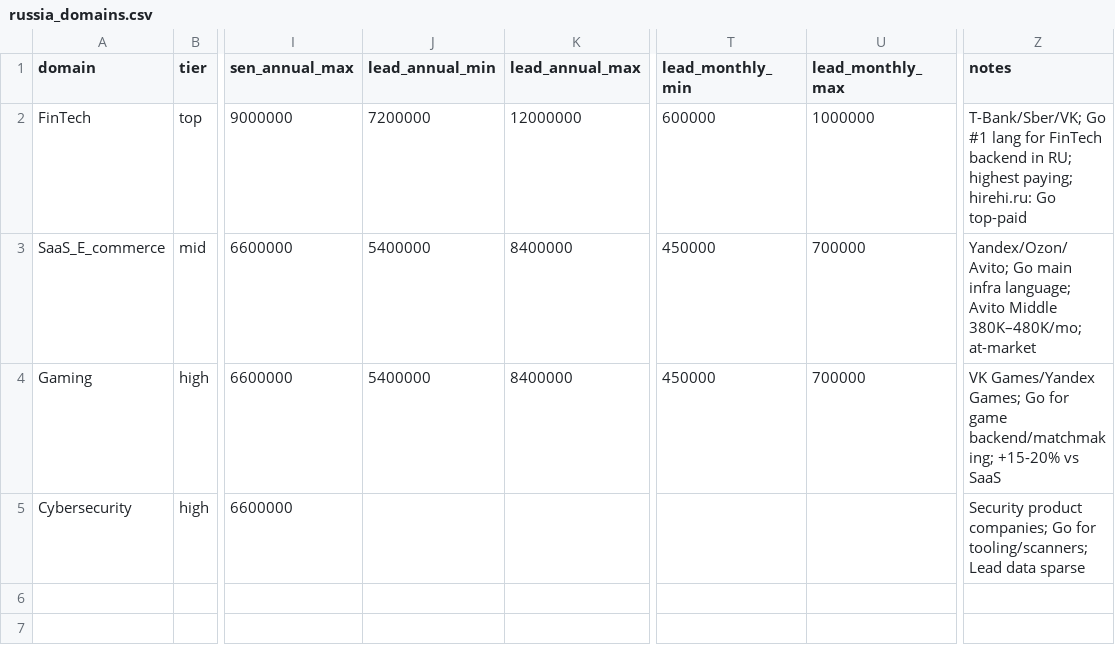
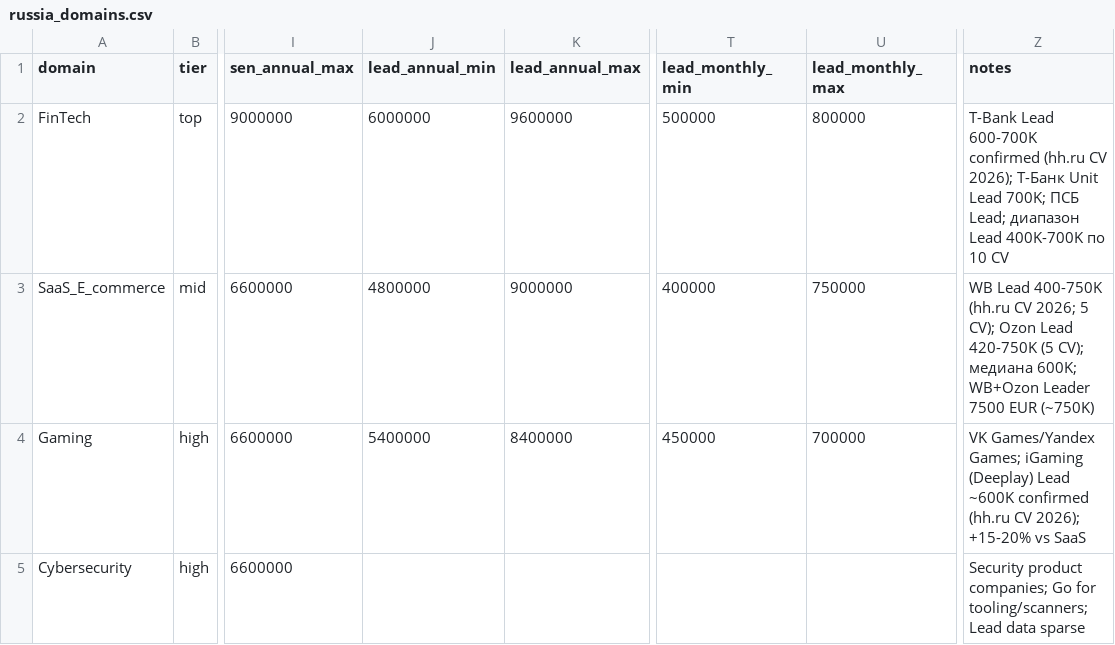
Before and after one commit to dariavn/salary-dashboard, a CSV file: data/csv/go_developer/russia_domains.csv, drawn as a sheet; only a part is shown, gaps mark what is left out; the diff names each change by its address in the sheet, - before the commit and + after, or states it on an @@ line.

```diff
--- a/data/csv/go_developer/russia_domains.csv
+++ b/data/csv/go_developer/russia_domains.csv
-J2 (lead_annual_min): 7200000
+J2 (lead_annual_min): 6000000
-K2 (lead_annual_max): 12000000
+K2 (lead_annual_max): 9600000
-T2 (lead_monthly_min): 600000
+T2 (lead_monthly_min): 500000
-U2 (lead_monthly_max): 1000000
+U2 (lead_monthly_max): 800000
-Z2 (notes): T-Bank/Sber/VK; Go #1 lang for FinTech backend in RU; highest paying; hirehi.ru: Go top-paid
+Z2 (notes): T-Bank Lead 600-700K confirmed (hh.ru CV 2026); Т-Банк Unit Lead 700K; ПСБ Lead; диапазон Lead 400K-700K по 10 CV
-J3 (lead_annual_min): 5400000
+J3 (lead_annual_min): 4800000
-K3 (lead_annual_max): 8400000
+K3 (lead_annual_max): 9000000
-T3 (lead_monthly_min): 450000
+T3 (lead_monthly_min): 400000
-U3 (lead_monthly_max): 700000
+U3 (lead_monthly_max): 750000
-Z3 (notes): Yandex/Ozon/Avito; Go main infra language; Avito Middle 380K–480K/mo; at-market
+Z3 (notes): WB Lead 400-750K (hh.ru CV 2026; 5 CV); Ozon Lead 420-750K (5 CV); медиана 600K; WB+Ozon Leader 7500 EUR (~750K)
-Z4 (notes): …Games/Yandex Games; Go for game backend/matchmaking; +15-20% vs…
+Z4 (notes): …Games/Yandex Games; iGaming (Deeplay) Lead ~600K confirmed (hh.ru CV 2026); +15-20% vs…
```
Also changed, not shown: data/csv/go_developer/russia_grades.csv, data/csv/go_developer/russia_sources.csv.
